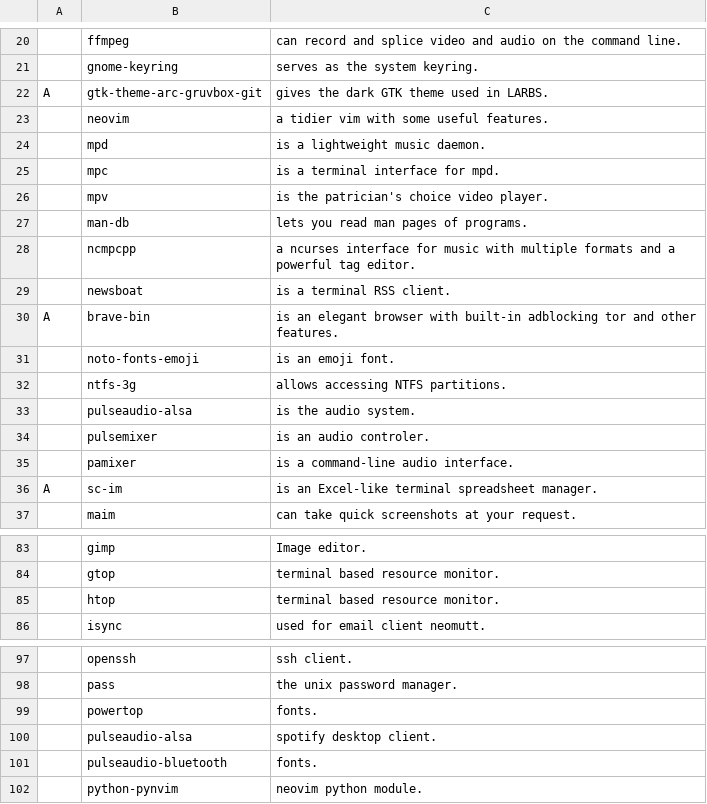
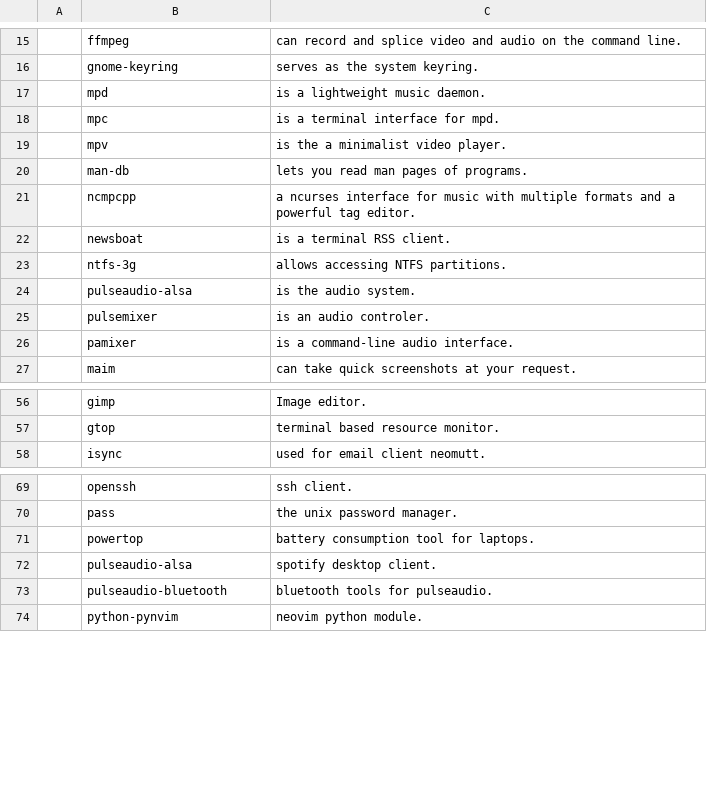
Before and after one commit to NicholasasaurusRex/NARBS, a CSV file: progs.csv, drawn as a sheet; only a part is shown, gaps mark what is left out; removed rows and columns are numbered as before the commit, all else as after; the diff covers the shown part only; the diff names each change by its address in the sheet, - before the commit and + after, or states it on an @@ line.

Commit message:
Updated progs.csv

```diff
--- a/progs.csv
+++ b/progs.csv
-row 22: A | gtk-theme-arc-gruvbox-git | gives the dark GTK theme used in LARBS.
-row 23:  | neovim | a tidier vim with some useful features.
-C19: is the patrician's choice video player.
+C19: is the a minimalist video player.
@@ row 30 moved to row 114: A @@
-row 31:  | noto-fonts-emoji | is an emoji font.
@@ row 36 moved to row 115: A @@
-row 85:  | htop | terminal based resource monitor.
-C71: fonts.
+C71: battery consumption tool for laptops.
-C73: fonts.
+C73: bluetooth tools for pulseaudio.
```
Also changed, not shown: 3 added rows, 3 removed rows, 20 moved rows and 1 edited cell elsewhere in this file.
